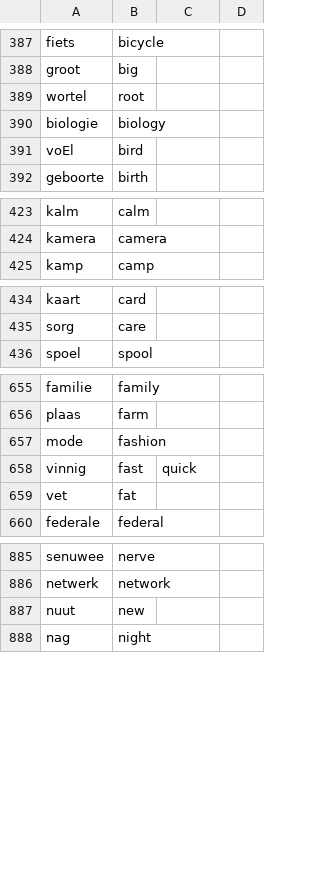
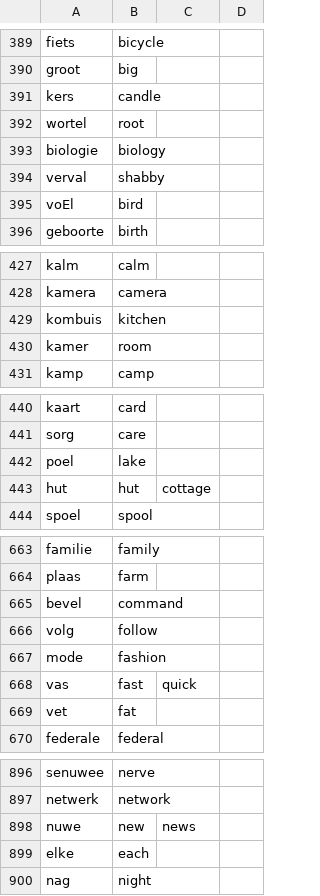
Before and after one commit to MikeSkoe/nut-taal, a CSV file: public/dictionary.csv, drawn as a sheet; only a part is shown, gaps mark what is left out; the diff covers the shown part only.

```diff
--- a/public/dictionary.csv
+++ b/public/dictionary.csv
@@ -388,4 +390,6 @@ fiets,bicycle,,
 groot,big,,
+kers,candle,,
 wortel,root,,
 biologie,biology,,
+verval,shabby,,
 voEl,bird,,
@@ -424,2 +428,4 @@ kalm,calm,,
 kamera,camera,,
+kombuis,kitchen,,
+kamer,room,,
 kamp,camp,,
@@ -435,2 +441,4 @@ kaart,card,,
 sorg,care,,
+poel,lake,,
+hut,hut,cottage,
 spoel,spool,,
@@ -656,4 +664,6 @@ familie,family,,
 plaas,farm,,
+bevel,command,,
+volg,follow,,
 mode,fashion,,
-vinnig,fast,quick,
+vas,fast,quick,
 vet,fat,,
@@ -886,3 +897,4 @@ senuwee,nerve,,
 netwerk,network,,
-nuut,new,,
+nuwe,new,news,
+elke,each,,
 nag,night,,
```
Also changed, not shown: 5 added rows, 3 removed rows and 6 edited cells elsewhere in this file, public/conjunctions.csv, 2 other files.
